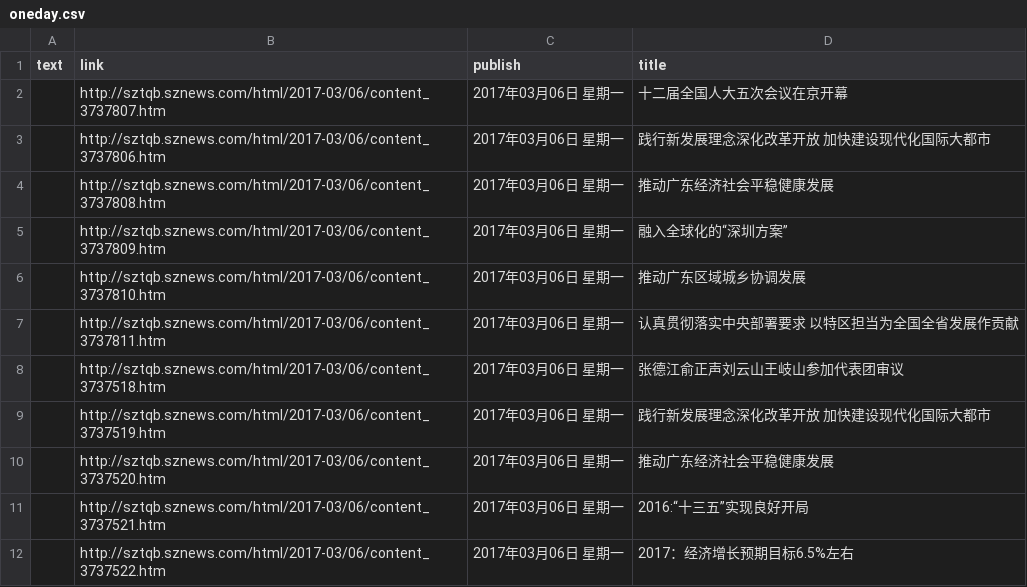
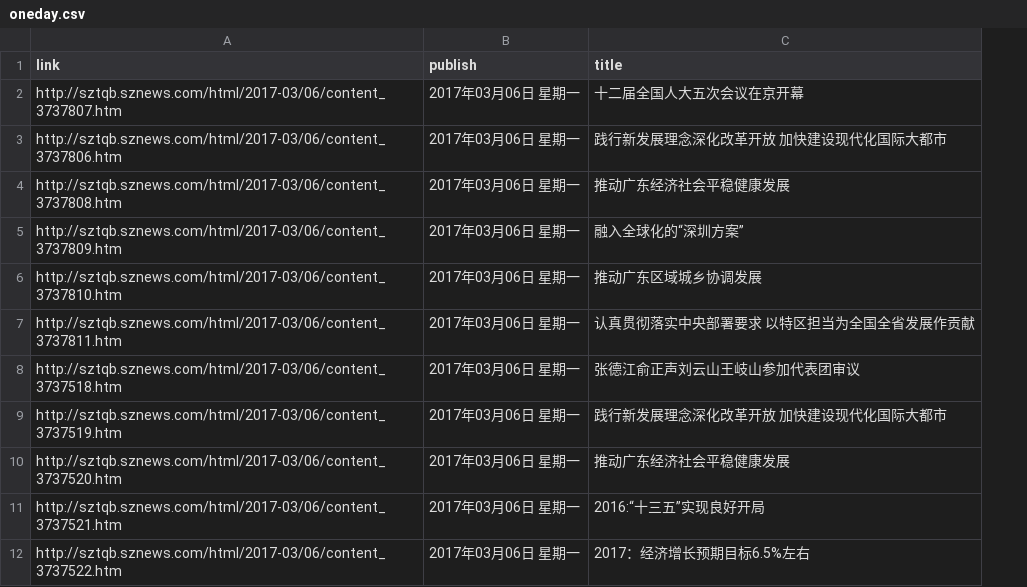
Before and after one commit to waynesola/sztqb, a CSV file: oneday.csv, drawn as a sheet; only a part is shown; the diff names each change by its address in the sheet, - before the commit and + after, or states it on an @@ line.

```diff
--- a/oneday.csv
+++ b/oneday.csv
-column A (text), empty
```
Also changed, not shown: 4 other files.
